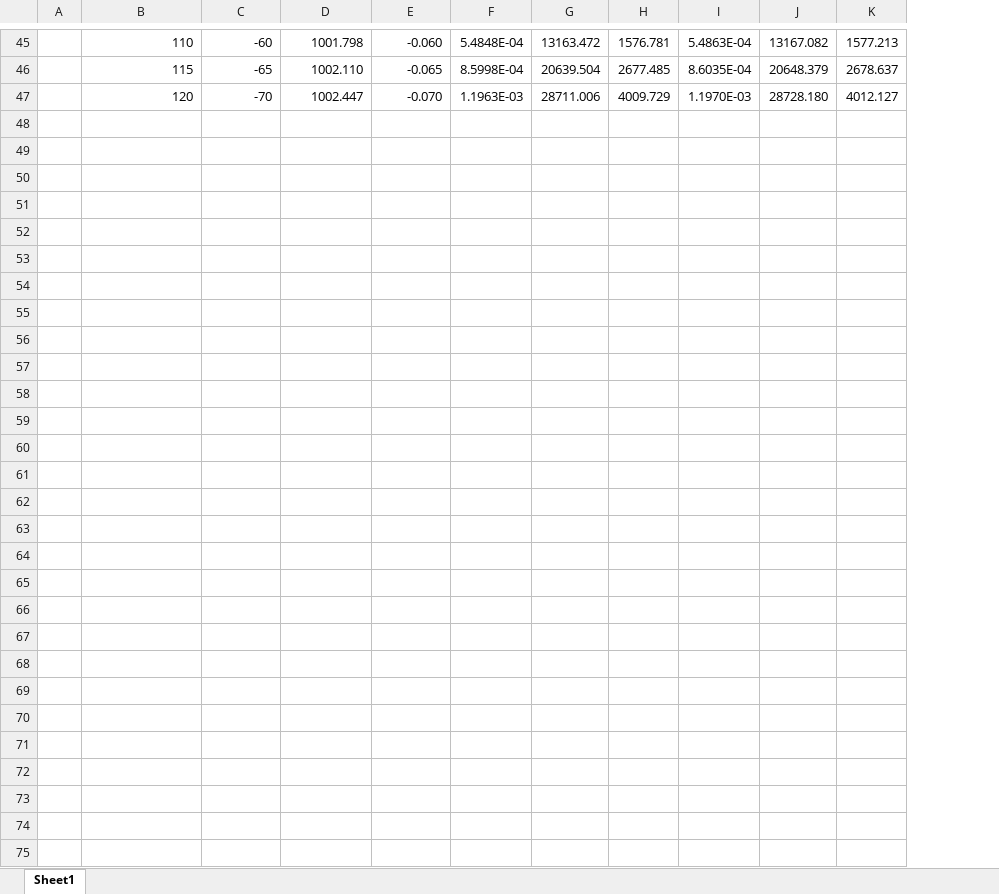
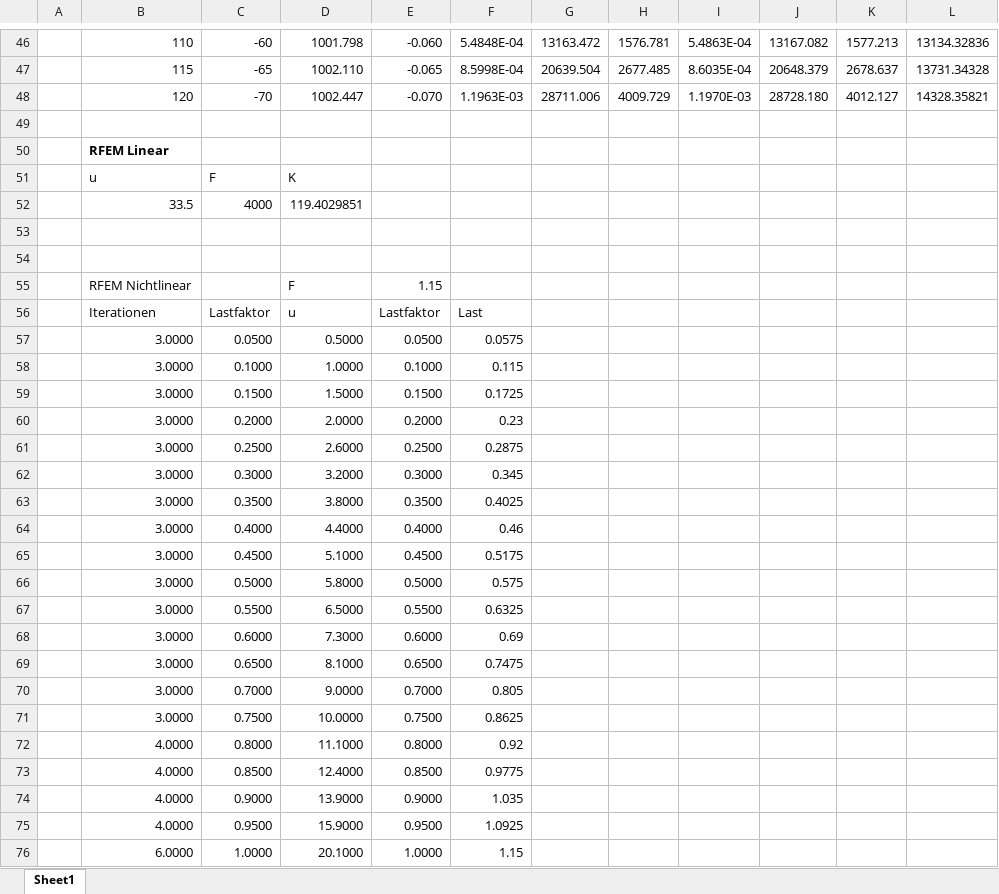
Before and after one commit to matthiasbaitsch/finite-elemente-in-der-baupraxis, an Excel workbook: stabilitaet/aufgaben/musterloesung/aufgabe-1.xlsx, sheet Sheet1, drawn as a sheet; only a part is shown, gaps mark what is left out; values as stored, in another font and other column widths than the file's, no borders; charts and pictures not drawn; the diff covers the shown part only; the diff names each change by its address in the sheet, - before the commit and + after, or states it on an @@ line.

```diff
--- a/stabilitaet/aufgaben/musterloesung/aufgabe-1.xlsx (sheet Sheet1)
+++ b/stabilitaet/aufgaben/musterloesung/aufgabe-1.xlsx (sheet Sheet1)
+column L, rows 46-48: 13134.32836 | 13731.34328 | 14328.35821
+row 49: (empty)
+row 50:  | RFEM Linear
+row 51:  | u | F | K
+row 52:  | 33.5 | 4000 | 119.4029851
+row 53: (empty)
+row 54: (empty)
+row 55:  | RFEM Nichtlinear |  | F | 1.15
+row 56:  | Iterationen | Lastfaktor | u | Lastfaktor | Last
+row 57:  | 3.0000 | 0.0500 | 0.5000 | 0.0500 | 0.0575
+row 58:  | 3.0000 | 0.1000 | 1.0000 | 0.1000 | 0.115
+row 59:  | 3.0000 | 0.1500 | 1.5000 | 0.1500 | 0.1725
+row 60:  | 3.0000 | 0.2000 | 2.0000 | 0.2000 | 0.23
+row 61:  | 3.0000 | 0.2500 | 2.6000 | 0.2500 | 0.2875
+row 62:  | 3.0000 | 0.3000 | 3.2000 | 0.3000 | 0.345
+row 63:  | 3.0000 | 0.3500 | 3.8000 | 0.3500 | 0.4025
+row 64:  | 3.0000 | 0.4000 | 4.4000 | 0.4000 | 0.46
+row 65:  | 3.0000 | 0.4500 | 5.1000 | 0.4500 | 0.5175
+row 66:  | 3.0000 | 0.5000 | 5.8000 | 0.5000 | 0.575
+row 67:  | 3.0000 | 0.5500 | 6.5000 | 0.5500 | 0.6325
+row 68:  | 3.0000 | 0.6000 | 7.3000 | 0.6000 | 0.69
+row 69:  | 3.0000 | 0.6500 | 8.1000 | 0.6500 | 0.7475
+row 70:  | 3.0000 | 0.7000 | 9.0000 | 0.7000 | 0.805
+row 71:  | 3.0000 | 0.7500 | 10.0000 | 0.7500 | 0.8625
+row 72:  | 4.0000 | 0.8000 | 11.1000 | 0.8000 | 0.92
+row 73:  | 4.0000 | 0.8500 | 12.4000 | 0.8500 | 0.9775
+row 74:  | 4.0000 | 0.9000 | 13.9000 | 0.9000 | 1.035
+row 75:  | 4.0000 | 0.9500 | 15.9000 | 0.9500 | 1.0925
+row 76:  | 6.0000 | 1.0000 | 20.1000 | 1.0000 | 1.15
```
Also changed, not shown: 1 added row elsewhere in this sheet, formulas that keep their value, charts or pictures, 7 other files.
